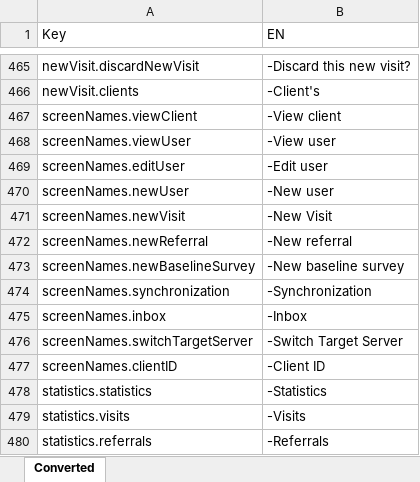
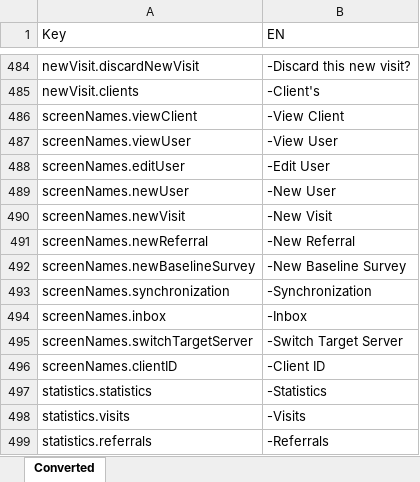
Before and after one commit to drbfraser/HHA-CommunityBasedRehabilitation, an Excel workbook: locales/en.xlsx, sheet Converted, drawn as a sheet; only a part is shown, gaps mark what is left out; values as stored, in another font and other column widths than the file's, no borders; addresses are those after the commit; the diff covers the shown part only; the diff names each change by its address in the sheet, - before the commit and + after, or states it on an @@ line.

```diff
--- a/locales/en.xlsx (sheet Converted)
+++ b/locales/en.xlsx (sheet Converted)
-B486 (EN): -View client
+B486 (EN): -View Client
-B487 (EN): -View user
+B487 (EN): -View User
-B488 (EN): -Edit user
+B488 (EN): -Edit User
-B489 (EN): -New user
+B489 (EN): -New User
-B491 (EN): -New referral
+B491 (EN): -New Referral
-B492 (EN): -New baseline survey
+B492 (EN): -New Baseline Survey
```
Also changed, not shown: 19 added rows, 1 removed row and 20 edited cells elsewhere in this sheet, 18 other files.
